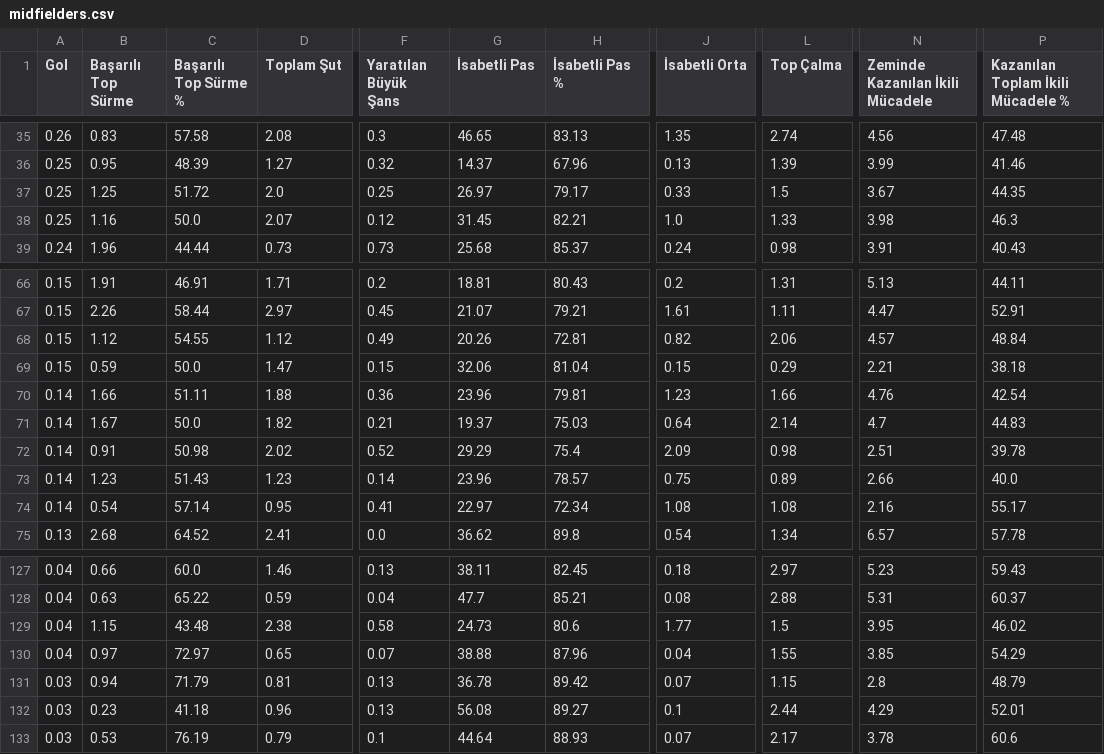
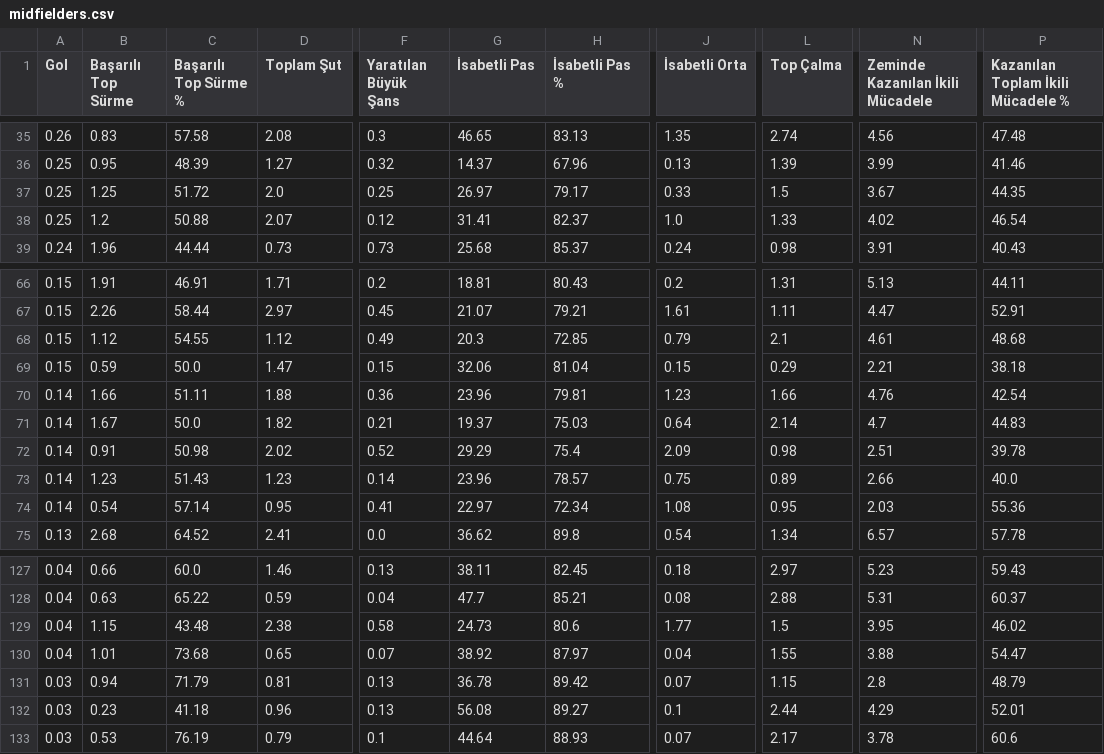
Before and after one commit to scatterradarcsv/csv_scatter_radar, a CSV file: midfielders.csv, drawn as a sheet; only a part is shown, gaps mark what is left out; the diff names each change by its address in the sheet, - before the commit and + after, or states it on an @@ line.

Commit message:
Updated midfielders.csv

```diff
--- a/midfielders.csv
+++ b/midfielders.csv
-B38 (Başarılı Top Sürme): 1.16
+B38 (Başarılı Top Sürme): 1.2
-C38 (Başarılı Top Sürme %): 50.0
+C38 (Başarılı Top Sürme %): 50.88
-G38 (İsabetli Pas): 31.45
+G38 (İsabetli Pas): 31.41
-H38 (İsabetli Pas %): 82.21
+H38 (İsabetli Pas %): 82.37
-N38 (Zeminde Kazanılan İkili Mücadele): 3.98
+N38 (Zeminde Kazanılan İkili Mücadele): 4.02
-P38: 46.3
+P38: 46.54
-G68 (İsabetli Pas): 20.26
+G68 (İsabetli Pas): 20.3
-H68 (İsabetli Pas %): 72.81
+H68 (İsabetli Pas %): 72.85
-J68 (İsabetli Orta): 0.82
+J68 (İsabetli Orta): 0.79
-L68 (Top Çalma): 2.06
+L68 (Top Çalma): 2.1
-N68 (Zeminde Kazanılan İkili Mücadele): 4.57
+N68 (Zeminde Kazanılan İkili Mücadele): 4.61
-P68: 48.84
+P68: 48.68
-L74 (Top Çalma): 1.08
+L74 (Top Çalma): 0.95
-N74 (Zeminde Kazanılan İkili Mücadele): 2.16
+N74 (Zeminde Kazanılan İkili Mücadele): 2.03
-P74: 55.17
+P74: 55.36
-B130 (Başarılı Top Sürme): 0.97
+B130 (Başarılı Top Sürme): 1.01
-C130 (Başarılı Top Sürme %): 72.97
+C130 (Başarılı Top Sürme %): 73.68
-G130 (İsabetli Pas): 38.88
+G130 (İsabetli Pas): 38.92
-H130 (İsabetli Pas %): 87.96
+H130 (İsabetli Pas %): 87.97
-N130 (Zeminde Kazanılan İkili Mücadele): 3.85
+N130 (Zeminde Kazanılan İkili Mücadele): 3.88
-P130: 54.29
+P130: 54.47
```
